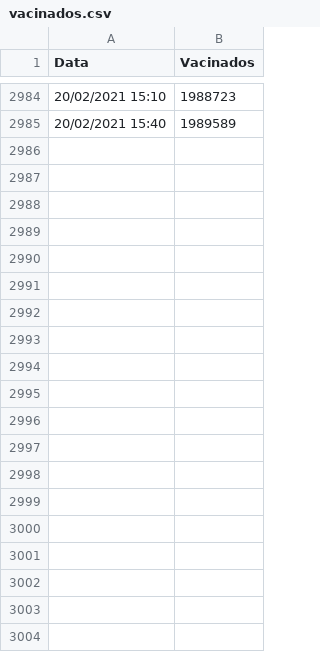
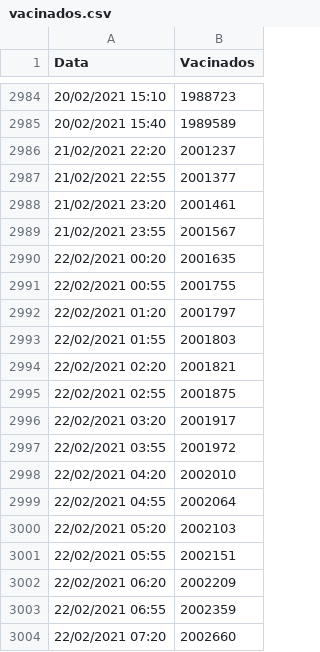
Before and after one commit to victorgcapone/vacinometro, a CSV file: vacinados.csv, drawn as a sheet; only a part is shown, gaps mark what is left out; the diff covers the shown part only; the diff names each change by its address in the sheet, - before the commit and + after, or states it on an @@ line.

Commit message:
Mais dados

```diff
--- a/vacinados.csv
+++ b/vacinados.csv
+row 2986: 21/02/2021 22:20 | 2001237
+row 2987: 21/02/2021 22:55 | 2001377
+row 2988: 21/02/2021 23:20 | 2001461
+row 2989: 21/02/2021 23:55 | 2001567
+row 2990: 22/02/2021 00:20 | 2001635
+row 2991: 22/02/2021 00:55 | 2001755
+row 2992: 22/02/2021 01:20 | 2001797
+row 2993: 22/02/2021 01:55 | 2001803
+row 2994: 22/02/2021 02:20 | 2001821
+row 2995: 22/02/2021 02:55 | 2001875
+row 2996: 22/02/2021 03:20 | 2001917
+row 2997: 22/02/2021 03:55 | 2001972
+row 2998: 22/02/2021 04:20 | 2002010
+row 2999: 22/02/2021 04:55 | 2002064
+row 3000: 22/02/2021 05:20 | 2002103
+row 3001: 22/02/2021 05:55 | 2002151
+row 3002: 22/02/2021 06:20 | 2002209
+row 3003: 22/02/2021 06:55 | 2002359
+row 3004: 22/02/2021 07:20 | 2002660
```
Also changed, not shown: 22 added rows elsewhere in this file.
